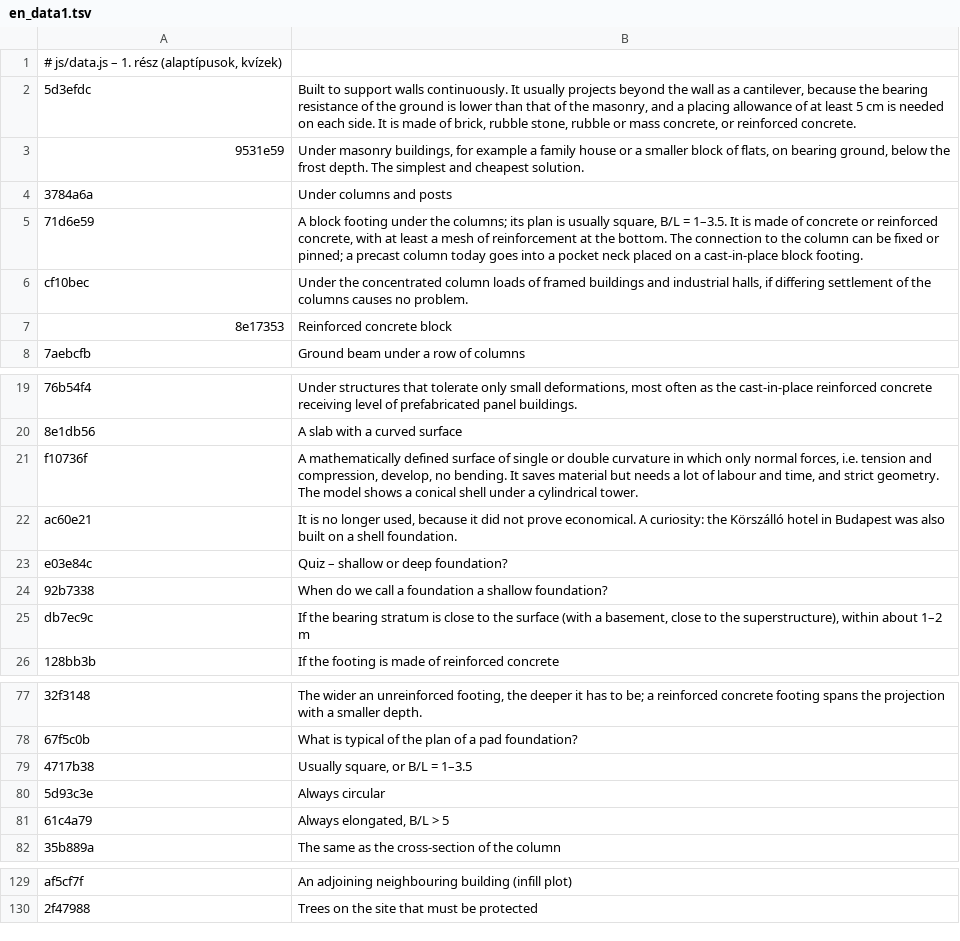
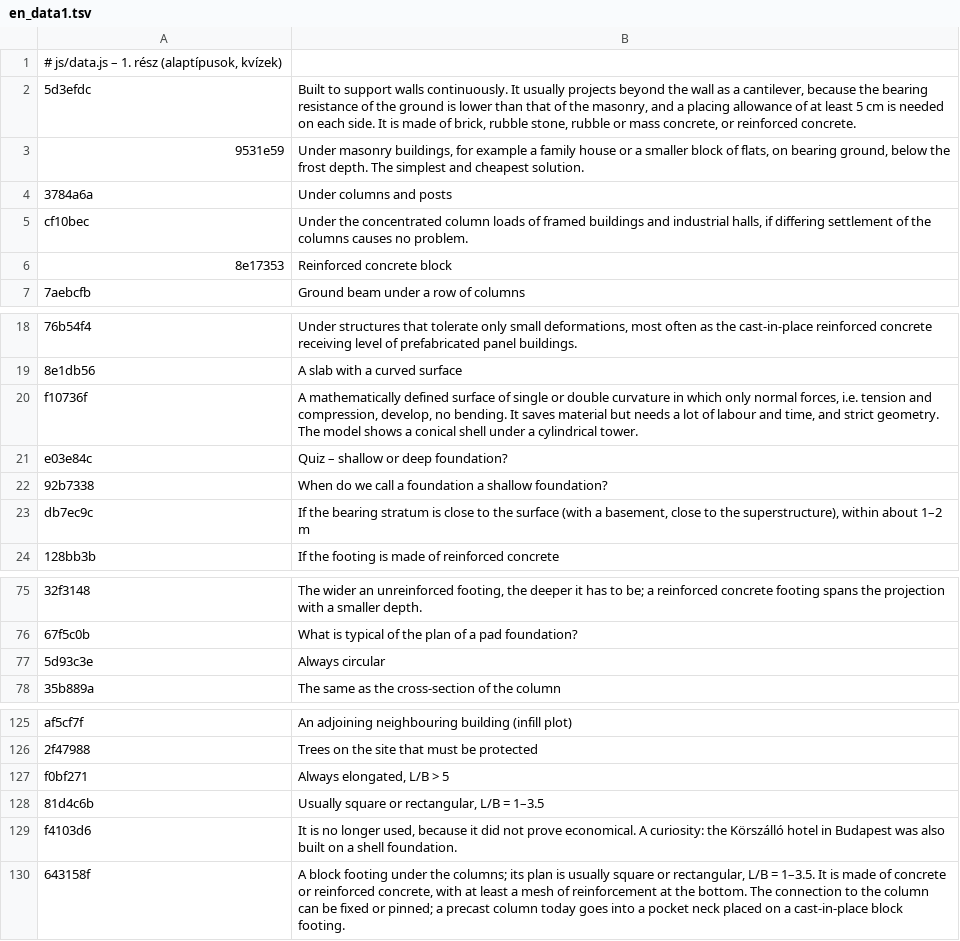
Before and after one commit to MBalika/sikalapoktervezese, a TSV file: _src/i18n/en_data1.tsv, drawn as a sheet; only a part is shown, gaps mark what is left out; removed rows and columns are numbered as before the commit, all else as after; the diff names each change by its address in the sheet, - before the commit and + after, or states it on an @@ line.

```diff
--- a/_src/i18n/en_data1.tsv
+++ b/_src/i18n/en_data1.tsv
-row 5: 71d6e59 | A block footing under the columns; its plan is usually square, B/L = 1–3.5. It is made of concrete or reinforced concrete, with at least a mesh of reinforcement at the bottom. The connection to the column can be fixed or pinned; a precast column today goes into a pocket neck placed on a cast-in-place block footing.
-row 22: ac60e21 | It is no longer used, because it did not prove economical. A curiosity: the Körszálló hotel in Budapest was also built on a shell foundation.
-row 79: 4717b38 | Usually square, or B/L = 1–3.5
-row 81: 61c4a79 | Always elongated, B/L > 5
+row 127: f0bf271 | Always elongated, L/B > 5
+row 128: 81d4c6b | Usually square or rectangular, L/B = 1–3.5
+row 129: f4103d6 | It is no longer used, because it did not prove economical. A curiosity: the Körszálló hotel in Budapest was also built on a shell foundation.
+row 130: 643158f | A block footing under the columns; its plan is usually square or rectangular, L/B = 1–3.5. It is made of concrete or reinforced concrete, with at least a mesh of reinforcement at the bottom. The connection to the column can be fixed or pinned; a precast column today goes into a pocket neck placed on a cast-in-place block footing.
```
Also changed, not shown: _src/i18n/en_ch567.tsv, _src/i18n/en_data3.tsv, 25 other files.
